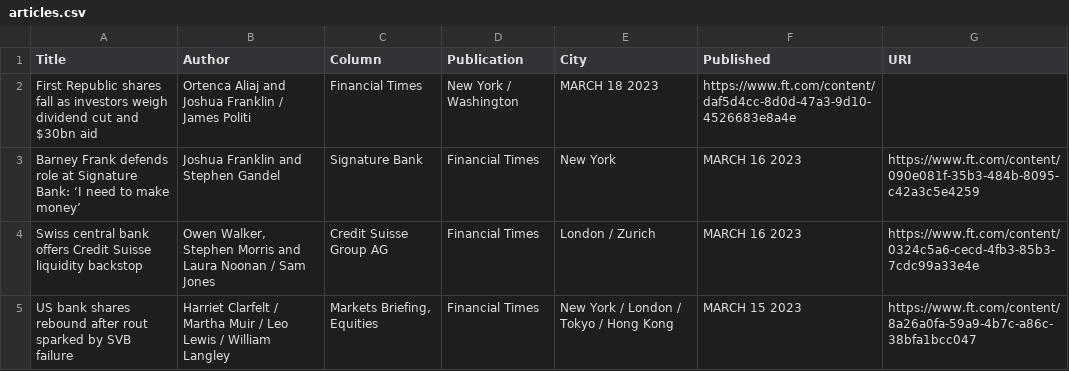
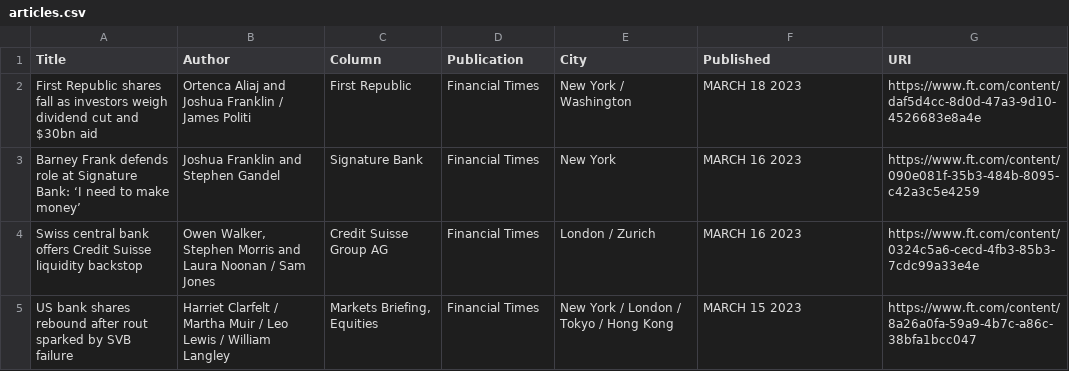
Before and after one commit to jaymarichua/ft-metadata, a CSV file: articles.csv, drawn as a sheet; only a part is shown.

Commit message:
Update articles.csv

```diff
--- a/articles.csv
+++ b/articles.csv
@@ -1,3 +1,3 @@
 Title, Author, Column, Publication, City, Published, URI
-"First Republic shares fall as investors weigh dividend cut and $30bn aid", "Ortenca Aliaj and Joshua Franklin / James Politi", "Financial Times", "New York / Washington", "MARCH 18 2023", https://www.ft.com/content/daf5d4cc-8d0d-47a3-9d10-4526683e8a4e
+"First Republic shares fall as investors weigh dividend cut and $30bn aid", "Ortenca Aliaj and Joshua Franklin / James Politi", "First Republic", "Financial Times", "New York / Washington", "MARCH 18 2023", https://www.ft.com/content/daf5d4cc-8d0d-47a3-9d10-4526683e8a4e
 "Barney Frank defends role at Signature Bank: ‘I need to make money’", "Joshua Franklin and Stephen Gandel", "Signature Bank", "Financial Times", "New York", "MARCH 16 2023", https://www.ft.com/content/090e081f-35b3-484b-8095-c42a3c5e4259
```
